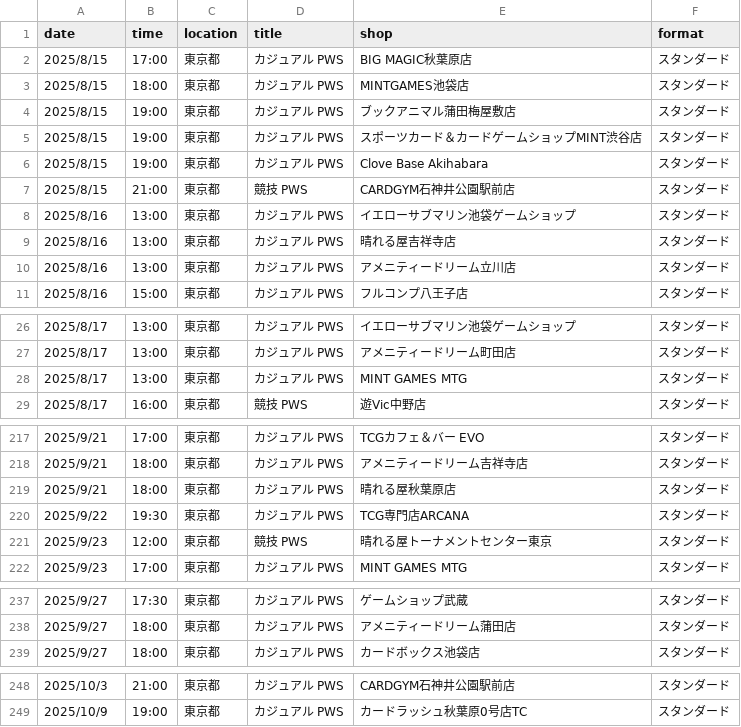
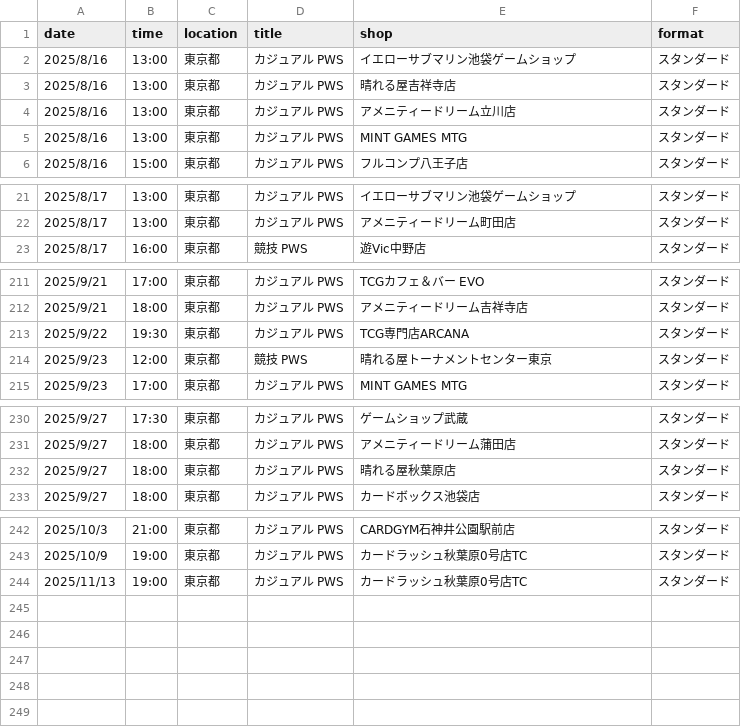
Before and after one commit to wakame1367/mtg_official_event_scraper, a CSV file: mtg_events.csv, drawn as a sheet; only a part is shown, gaps mark what is left out.

Commit message:
docs: Auto-update MTG events calendar [skip ci] 9ed999b9b4177d3915394fd37ac54a7e7030161e

```diff
--- a/mtg_events.csv
+++ b/mtg_events.csv
@@ -1,8 +1,2 @@
 date,time,location,title,shop,format
-2025/8/15,17:00,東京都,カジュアル PWS,BIG MAGIC秋葉原店,スタンダード
-2025/8/15,18:00,東京都,カジュアル PWS,MINTGAMES池袋店,スタンダード
-2025/8/15,19:00,東京都,カジュアル PWS,ブックアニマル蒲田梅屋敷店,スタンダード
-2025/8/15,19:00,東京都,カジュアル PWS,スポーツカード＆カードゲームショップMINT渋谷店,スタンダード
-2025/8/15,19:00,東京都,カジュアル PWS,Clove Base Akihabara,スタンダード
-2025/8/15,21:00,東京都,競技 PWS,CARDGYM石神井公園駅前店,スタンダード
 2025/8/16,13:00,東京都,カジュアル PWS,イエローサブマリン池袋ゲームショップ,スタンダード
@@ -10,2 +4,3 @@
 2025/8/16,13:00,東京都,カジュアル PWS,アメニティードリーム立川店,スタンダード
+2025/8/16,13:00,東京都,カジュアル PWS,MINT GAMES MTG,スタンダード
 2025/8/16,15:00,東京都,カジュアル PWS,フルコンプ八王子店,スタンダード
@@ -27,3 +22,2 @@
 2025/8/17,13:00,東京都,カジュアル PWS,アメニティードリーム町田店,スタンダード
-2025/8/17,13:00,東京都,カジュアル PWS,MINT GAMES MTG,スタンダード
 2025/8/17,16:00,東京都,競技 PWS,遊Vic中野店,スタンダード
@@ -218,3 +212,2 @@
 2025/9/21,18:00,東京都,カジュアル PWS,アメニティードリーム吉祥寺店,スタンダード
-2025/9/21,18:00,東京都,カジュアル PWS,晴れる屋秋葉原店,スタンダード
 2025/9/22,19:30,東京都,カジュアル PWS,TCG専門店ARCANA,スタンダード
@@ -238,2 +231,3 @@
 2025/9/27,18:00,東京都,カジュアル PWS,アメニティードリーム蒲田店,スタンダード
+2025/9/27,18:00,東京都,カジュアル PWS,晴れる屋秋葉原店,スタンダード
 2025/9/27,18:00,東京都,カジュアル PWS,カードボックス池袋店,スタンダード
@@ -249 +243,2 @@
 2025/10/9,19:00,東京都,カジュアル PWS,カードラッシュ秋葉原0号店TC,スタンダード
+2025/11/13,19:00,東京都,カジュアル PWS,カードラッシュ秋葉原0号店TC,スタンダード
```
Also changed, not shown: mtg_events_latest.csv, 2 other files.
